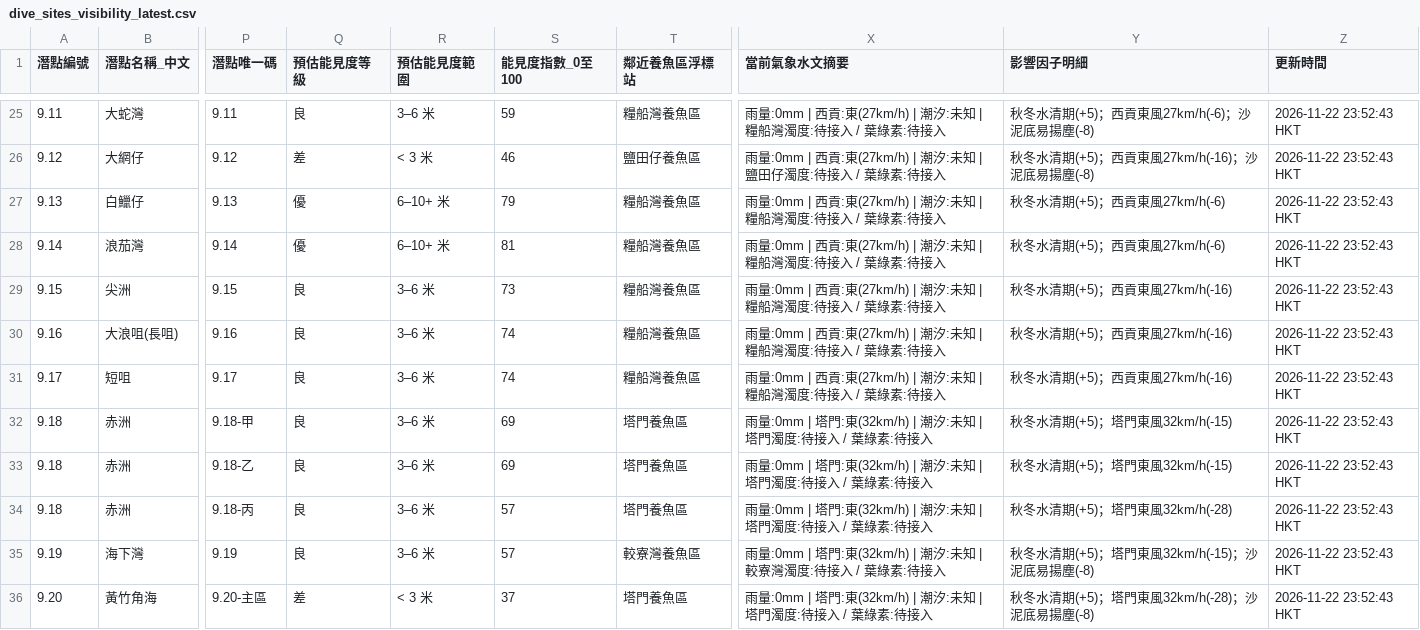
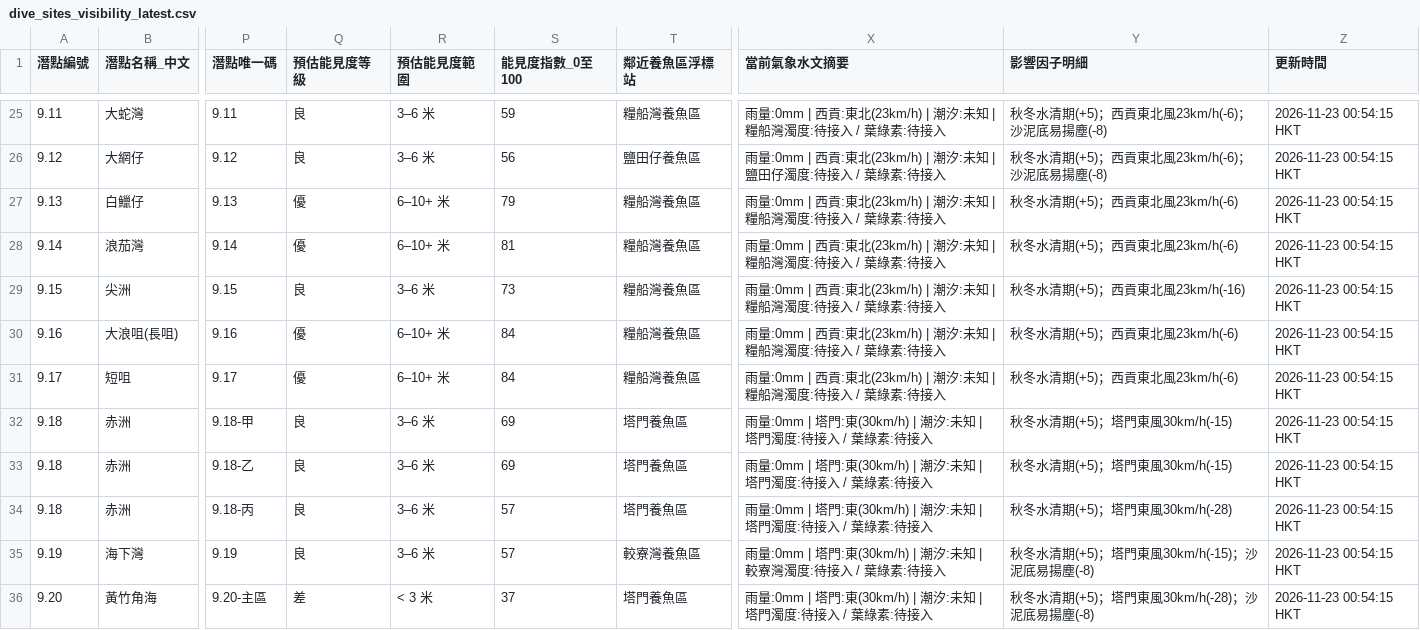
Before and after one commit to chanswc-sys/hk-dive-visibility-api, a CSV file: dive_sites_visibility_latest.csv, drawn as a sheet; only a part is shown, gaps mark what is left out; the diff covers the shown part only; the diff names each change by its address in the sheet, - before the commit and + after, or states it on an @@ line.

```diff
--- a/dive_sites_visibility_latest.csv
+++ b/dive_sites_visibility_latest.csv
-X25 (當前氣象水文摘要): …西貢:東(27km/h) | 潮汐:…
+X25 (當前氣象水文摘要): …西貢:東北(23km/h) | 潮汐:…
-Y25 (影響因子明細): 秋冬水清期(+5)；西貢東風27km/h(-6)；沙泥底易揚塵(-8)
+Y25 (影響因子明細): 秋冬水清期(+5)；西貢東北風23km/h(-6)；沙泥底易揚塵(-8)
-Z25:Z36 (更新時間): 2026-11-22 23:52:43 HKT
+Z25:Z36 (更新時間): 2026-11-23 00:54:15 HKT
-Q26 (預估能見度等級): 差
+Q26 (預估能見度等級): 良
-R26 (預估能見度範圍): < 3 米
+R26 (預估能見度範圍): 3–6 米
-S26 (能見度指數_0至100): 46
+S26 (能見度指數_0至100): 56
-X26 (當前氣象水文摘要): …西貢:東(27km/h) | 潮汐:…
+X26 (當前氣象水文摘要): …西貢:東北(23km/h) | 潮汐:…
-Y26 (影響因子明細): 秋冬水清期(+5)；西貢東風27km/h(-16)；沙泥底易揚塵(-8)
+Y26 (影響因子明細): 秋冬水清期(+5)；西貢東北風23km/h(-6)；沙泥底易揚塵(-8)
-X27:X31 (當前氣象水文摘要): …西貢:東(27km/h) | 潮汐:…
+X27:X31 (當前氣象水文摘要): …西貢:東北(23km/h) | 潮汐:…
-Y27:Y28 (影響因子明細): 秋冬水清期(+5)；西貢東風27km/h(-6)
+Y27:Y28 (影響因子明細): 秋冬水清期(+5)；西貢東北風23km/h(-6)
-Y29 (影響因子明細): 秋冬水清期(+5)；西貢東風27km/h(-16)
+Y29 (影響因子明細): 秋冬水清期(+5)；西貢東北風23km/h(-16)
-Q30:Q31 (預估能見度等級): 良
+Q30:Q31 (預估能見度等級): 優
-R30:R31 (預估能見度範圍): 3–6 米
+R30:R31 (預估能見度範圍): 6–10+ 米
-S30:S31 (能見度指數_0至100): 74
+S30:S31 (能見度指數_0至100): 84
-Y30:Y31 (影響因子明細): 秋冬水清期(+5)；西貢東風27km/h(-16)
+Y30:Y31 (影響因子明細): 秋冬水清期(+5)；西貢東北風23km/h(-6)
-X32:X34 (當前氣象水文摘要): …塔門:東(32km/h) | 潮汐:…
+X32:X34 (當前氣象水文摘要): …塔門:東(30km/h) | 潮汐:…
-Y32:Y33 (影響因子明細): 秋冬水清期(+5)；塔門東風32km/h(-15)
+Y32:Y33 (影響因子明細): 秋冬水清期(+5)；塔門東風30km/h(-15)
-Y34 (影響因子明細): 秋冬水清期(+5)；塔門東風32km/h(-28)
+Y34 (影響因子明細): 秋冬水清期(+5)；塔門東風30km/h(-28)
-X35 (當前氣象水文摘要): …塔門:東(32km/h) | 潮汐:…
+X35 (當前氣象水文摘要): …塔門:東(30km/h) | 潮汐:…
-Y35 (影響因子明細): 秋冬水清期(+5)；塔門東風32km/h(-15)；沙泥底易揚塵(-8)
+Y35 (影響因子明細): 秋冬水清期(+5)；塔門東風30km/h(-15)；沙泥底易揚塵(-8)
-X36 (當前氣象水文摘要): …塔門:東(32km/h) | 潮汐:…
+X36 (當前氣象水文摘要): …塔門:東(30km/h) | 潮汐:…
-Y36 (影響因子明細): 秋冬水清期(+5)；塔門東風32km/h(-28)；沙泥底易揚塵(-8)
+Y36 (影響因子明細): 秋冬水清期(+5)；塔門東風30km/h(-28)；沙泥底易揚塵(-8)
```
Also changed, not shown: 154 edited cells elsewhere in this file, visibility_latest.csv, 2 other files.
